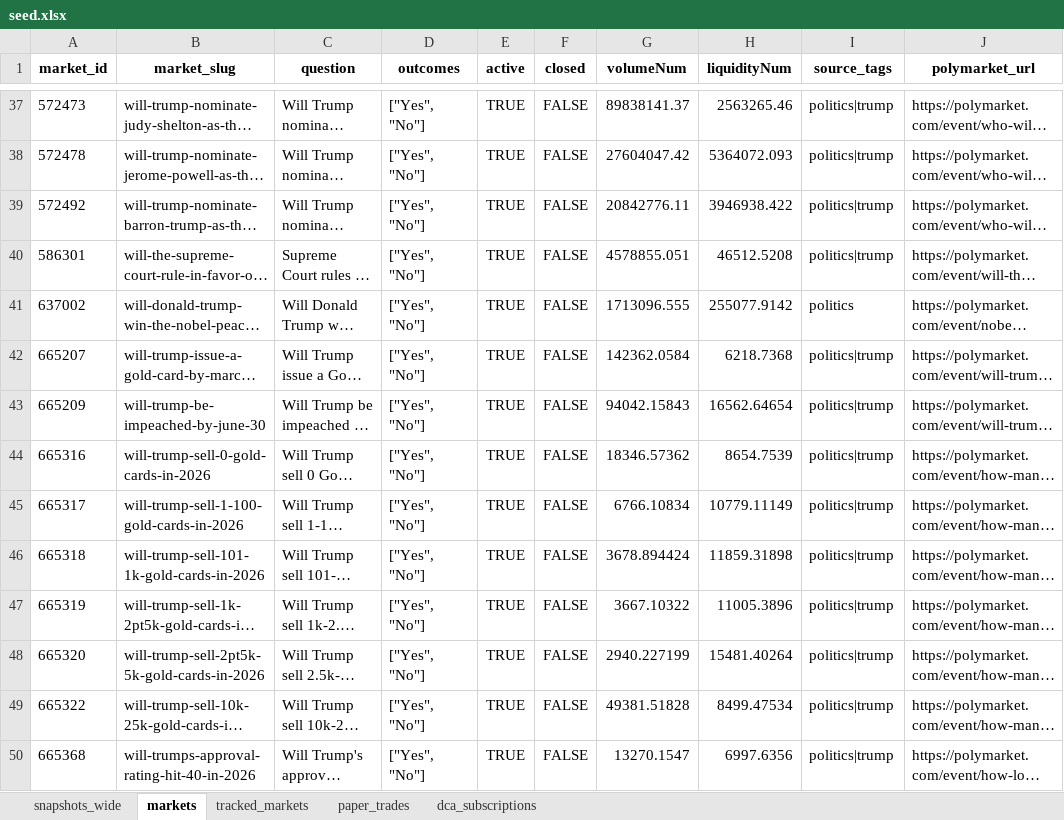
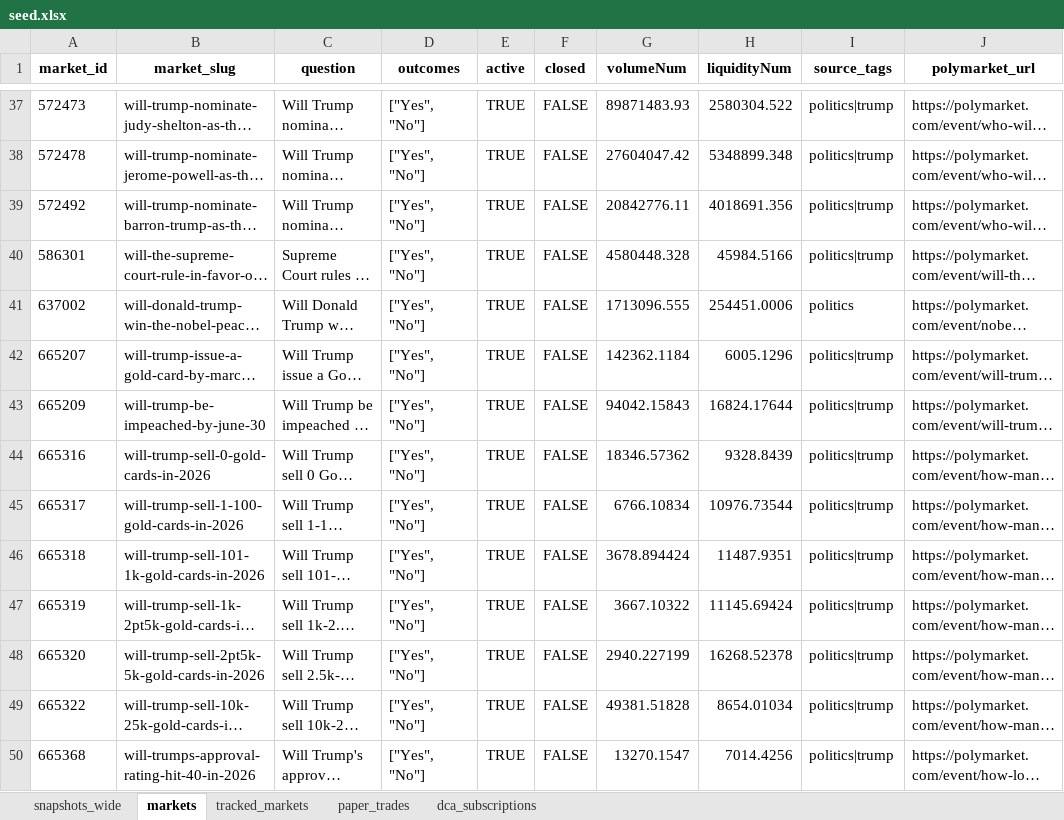
Before and after one commit to NoahJunge/polymarkettracker, an Excel workbook: backend/seed_data/seed.xlsx, sheet markets, drawn as a sheet; only a part is shown, gaps mark what is left out; long unchanged cells end in …; values as stored, in another font and other column widths than the file's, no borders; the diff covers the shown part only; the diff names each change by its address in the sheet, - before the commit and + after, or states it on an @@ line.

```diff
--- a/backend/seed_data/seed.xlsx (sheet markets)
+++ b/backend/seed_data/seed.xlsx (sheet markets)
-G37 (volumeNum): 89838141.37
+G37 (volumeNum): 89871483.93
-H37 (liquidityNum): 2563265.46
+H37 (liquidityNum): 2580304.522
-H38 (liquidityNum): 5364072.093
+H38 (liquidityNum): 5348899.348
-H39 (liquidityNum): 3946938.422
+H39 (liquidityNum): 4018691.356
-G40 (volumeNum): 4578855.051
+G40 (volumeNum): 4580448.328
-H40 (liquidityNum): 46512.5208
+H40 (liquidityNum): 45984.5166
-H41 (liquidityNum): 255077.9142
+H41 (liquidityNum): 254451.0006
-G42 (volumeNum): 142362.0584
+G42 (volumeNum): 142362.1184
-H42 (liquidityNum): 6218.7368
+H42 (liquidityNum): 6005.1296
-H43 (liquidityNum): 16562.64654
+H43 (liquidityNum): 16824.17644
-H44 (liquidityNum): 8654.7539
+H44 (liquidityNum): 9328.8439
-H45 (liquidityNum): 10779.11149
+H45 (liquidityNum): 10976.73544
-H46 (liquidityNum): 11859.31898
+H46 (liquidityNum): 11487.9351
-H47 (liquidityNum): 11005.3896
+H47 (liquidityNum): 11145.69424
-H48 (liquidityNum): 15481.40264
+H48 (liquidityNum): 16268.52378
-H49 (liquidityNum): 8499.47534
+H49 (liquidityNum): 8654.01034
-H50 (liquidityNum): 6997.6356
+H50 (liquidityNum): 7014.4256
```
Also changed, not shown: 249 edited cells elsewhere in this sheet, sheet snapshots_wide.
